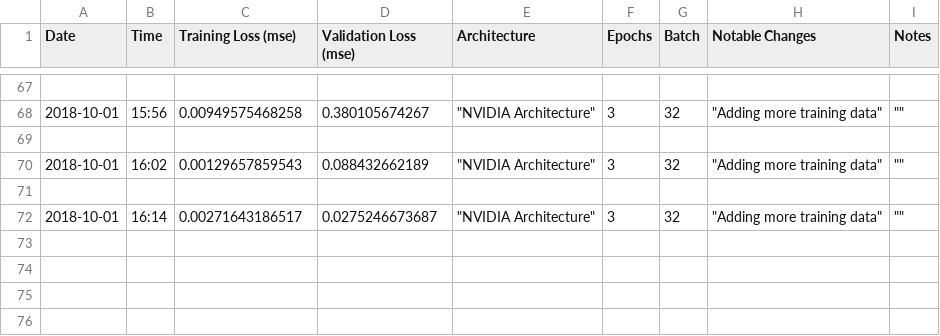
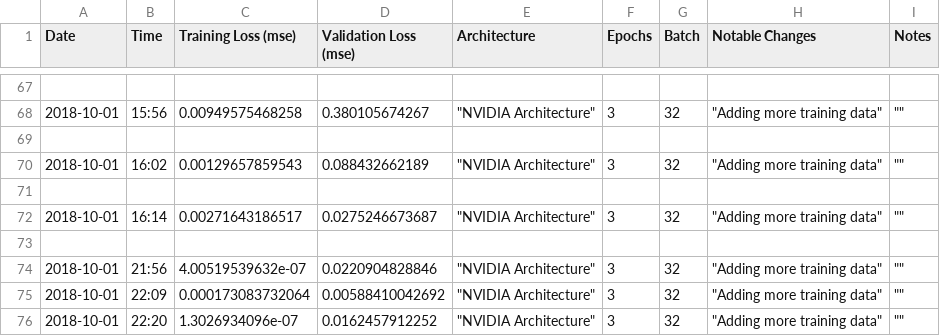
Before and after one commit to KaneRodriguez/CarND-Behavioral-Cloning-P3, a CSV file: log.csv, drawn as a sheet; only a part is shown, gaps mark what is left out.

```diff
--- a/log.csv
+++ b/log.csv
@@ -72 +72,5 @@ Date,Time,Training Loss (mse),Validation Loss (mse),Architecture,Epochs,Batch,No
 2018-10-01,16:14,0.00271643186517,0.0275246673687,"""NVIDIA Architecture""",3,32,"""Adding more training data""",""""""
+
+2018-10-01,21:56,4.00519539632e-07,0.0220904828846,"""NVIDIA Architecture""",3,32,"""Adding more training data""",""""""
+2018-10-01,22:09,0.000173083732064,0.00588410042692,"""NVIDIA Architecture""",3,32,"""Adding more training data""",""""""
+2018-10-01,22:20,1.3026934096e-07,0.0162457912252,"""NVIDIA Architecture""",3,32,"""Adding more training data""",""""""
```
Also changed, not shown: 1 other file.
